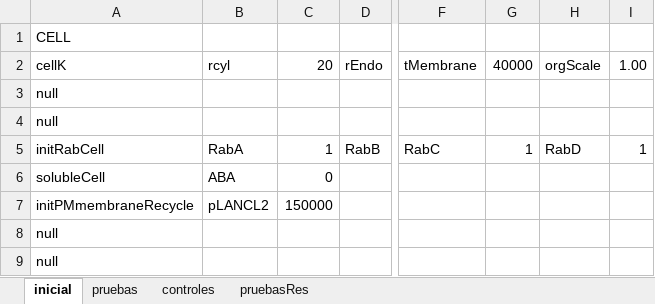
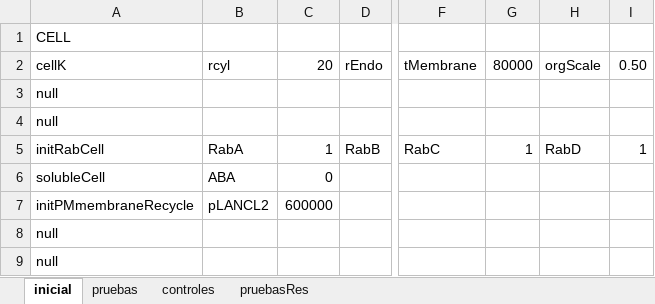
Before and after one commit to franconieto/endomembraneSystem, an Excel workbook: InputIntrTransp3.xlsm, sheet inicial, drawn as a sheet; only a part is shown, gaps mark what is left out; values as stored, in another font and other column widths than the file's, no borders; the diff names each change by its address in the sheet, - before the commit and + after, or states it on an @@ line.

```diff
--- a/InputIntrTransp3.xlsm (sheet inicial)
+++ b/InputIntrTransp3.xlsm (sheet inicial)
-G2: 40000
+G2: 80000
-I2: 1.00
+I2: 0.50
-C7: 150000
+C7: 600000
```
Also changed, not shown: 6 other files.
